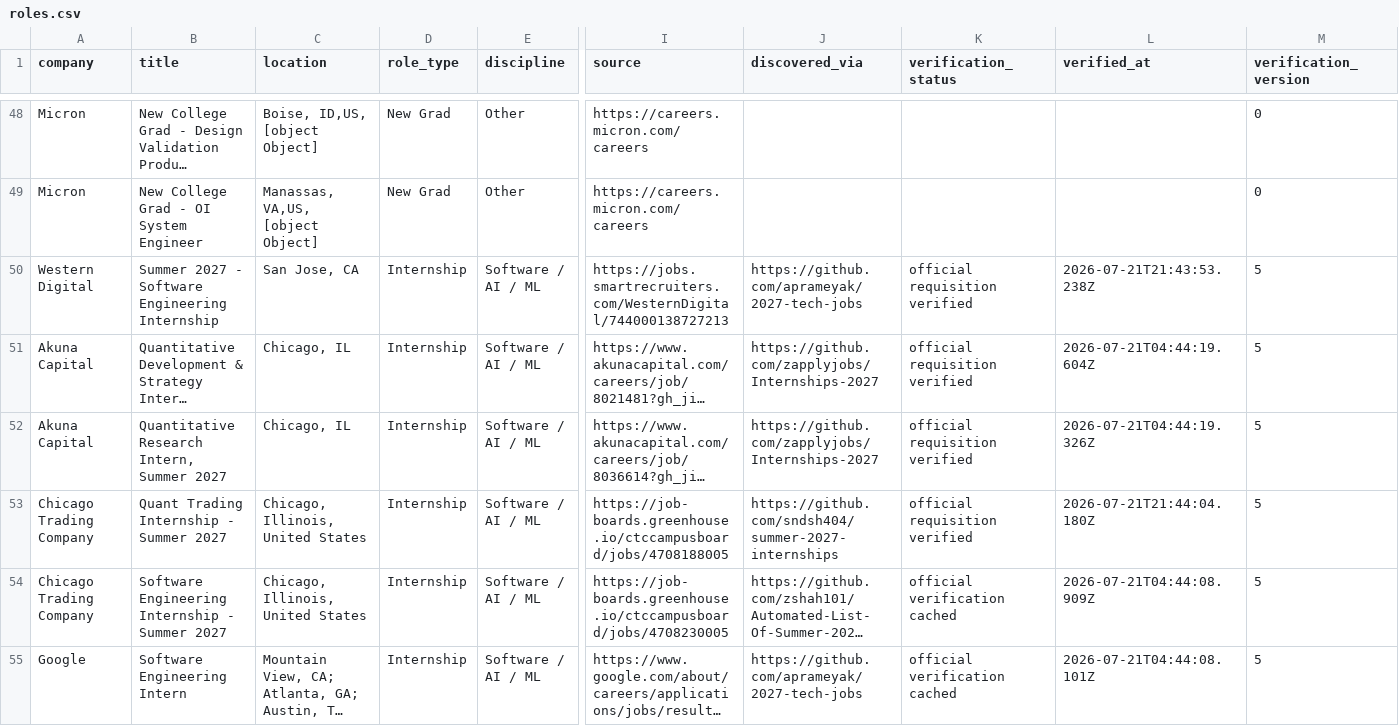
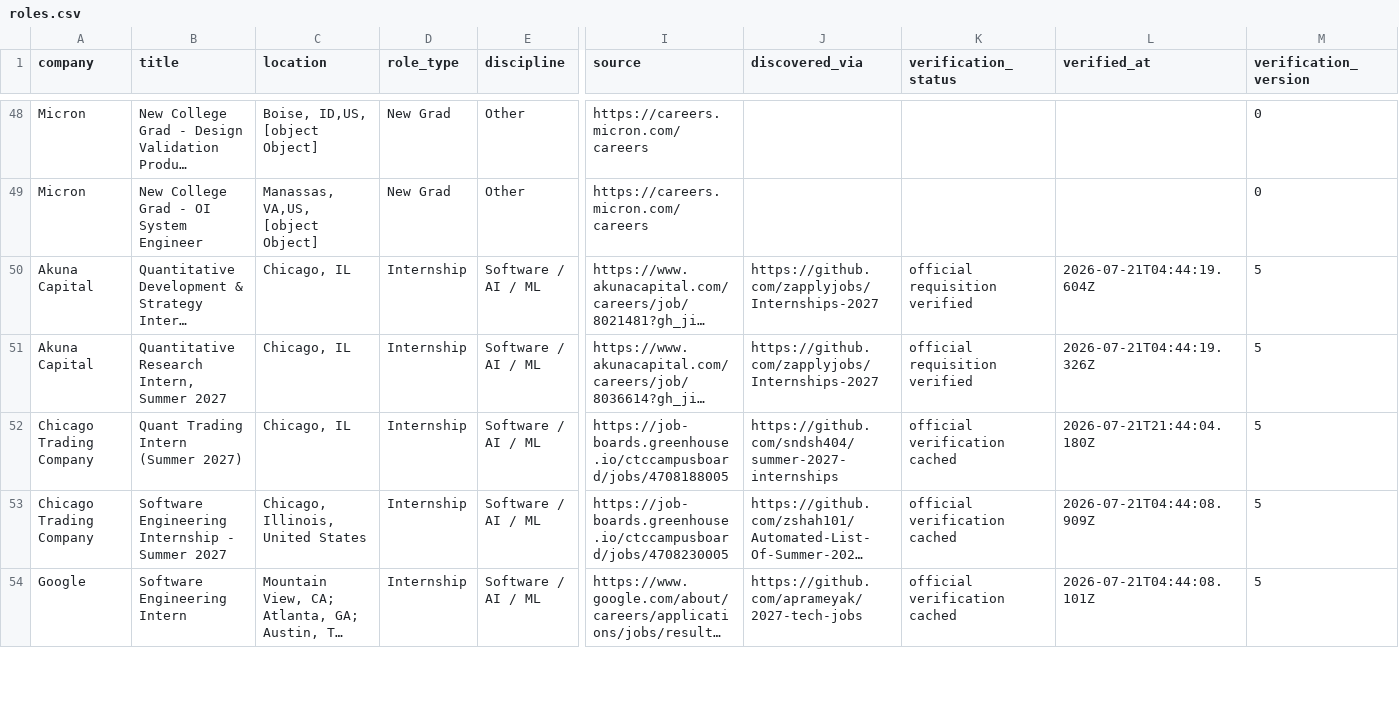
Before and after one commit to WonOfAKind/New-Grad-And-Internships-2027, a CSV file: data/roles.csv, drawn as a sheet; only a part is shown, gaps mark what is left out; long unchanged cells end in …; removed rows and columns are numbered as before the commit, all else as after; rows hold the shown columns only; the diff covers the shown part only; the diff names each change by its address in the sheet, - before the commit and + after, or states it on an @@ line.

```diff
--- a/data/roles.csv
+++ b/data/roles.csv
-row 50: Western Digital | Summer 2027 - Software Engineering Internship | San Jose, CA | Internship | Software / AI / ML | https://jobs.smartrecruiters.com/WesternDigital/744000138727213 | https://github.com/aprameyak/2027-tech-jobs | official requisition verified | 2026-07-21T21:43:53.238Z | 5
-B52 (title): Quant Trading Internship - Summer 2027
+B52 (title): Quant Trading Intern (Summer 2027)
-C52 (location): Chicago, Illinois, United States
+C52 (location): Chicago, IL
-K52 (verification_status): official requisition verified
+K52 (verification_status): official verification cached
```
Also changed, not shown: 2 added rows, 1 removed row and 6 edited cells elsewhere in this file, 7 other files.
